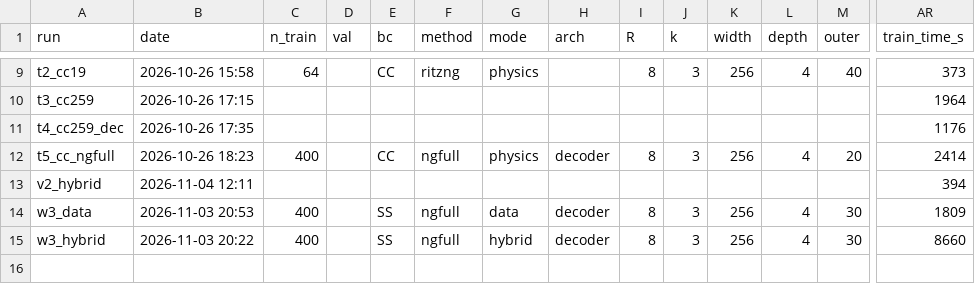
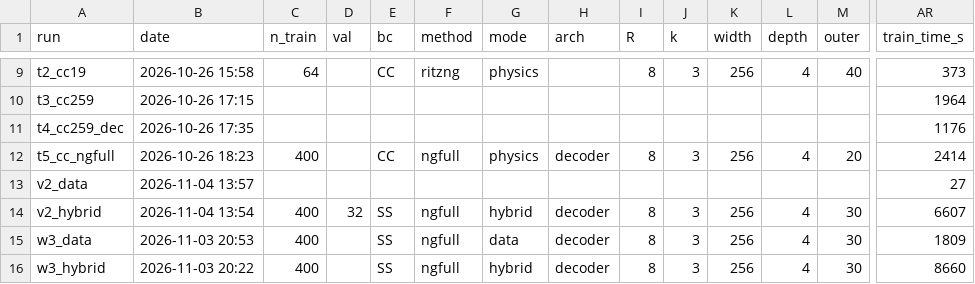
Before and after one commit to AyaElsayed9/Paper2PINNAya, a CSV file: results/experiments.csv, drawn as a sheet; only a part is shown, gaps mark what is left out; addresses are those after the commit; rows hold the shown columns only; the diff covers the shown part only; the diff names each change by its address in the sheet, - before the commit and + after, or states it on an @@ line.

```diff
--- a/results/experiments.csv
+++ b/results/experiments.csv
+row 13: v2_data | 2026-11-04 13:57 |  |  |  |  |  |  |  |  |  |  |  | 27
-B14 (date): 2026-11-04 12:11
+B14 (date): 2026-11-04 13:54
-C14 (n_train): (empty)
+C14 (n_train): 400
-D14 (val): (empty)
+D14 (val): 32
-E14 (bc): (empty)
+E14 (bc): SS
-F14 (method): (empty)
+F14 (method): ngfull
-G14 (mode): (empty)
+G14 (mode): hybrid
-H14 (arch): (empty)
+H14 (arch): decoder
-I14 (R): (empty)
+I14 (R): 8
-J14 (k): (empty)
+J14 (k): 3
-K14 (width): (empty)
+K14 (width): 256
-L14 (depth): (empty)
+L14 (depth): 4
-M14 (outer): (empty)
+M14 (outer): 30
-AR14 (train_time_s): 394
+AR14 (train_time_s): 6607
```
Also changed, not shown: 28 edited cells elsewhere in this file, 9 other files.
